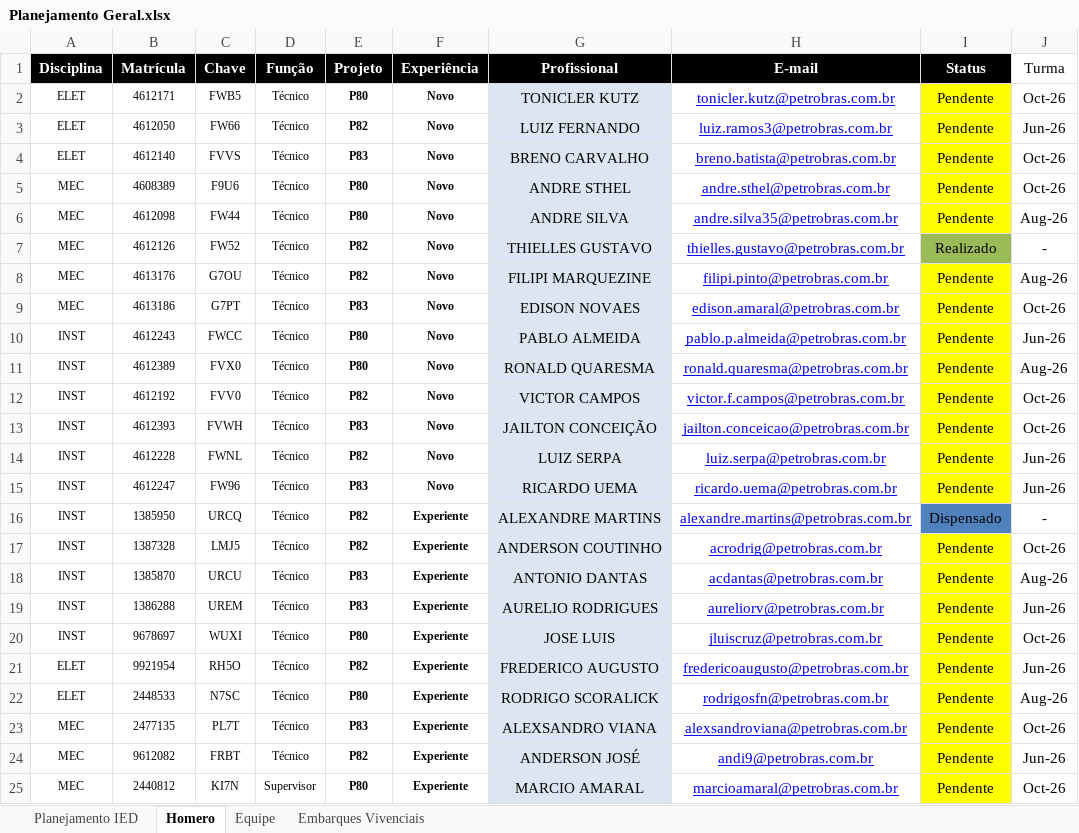
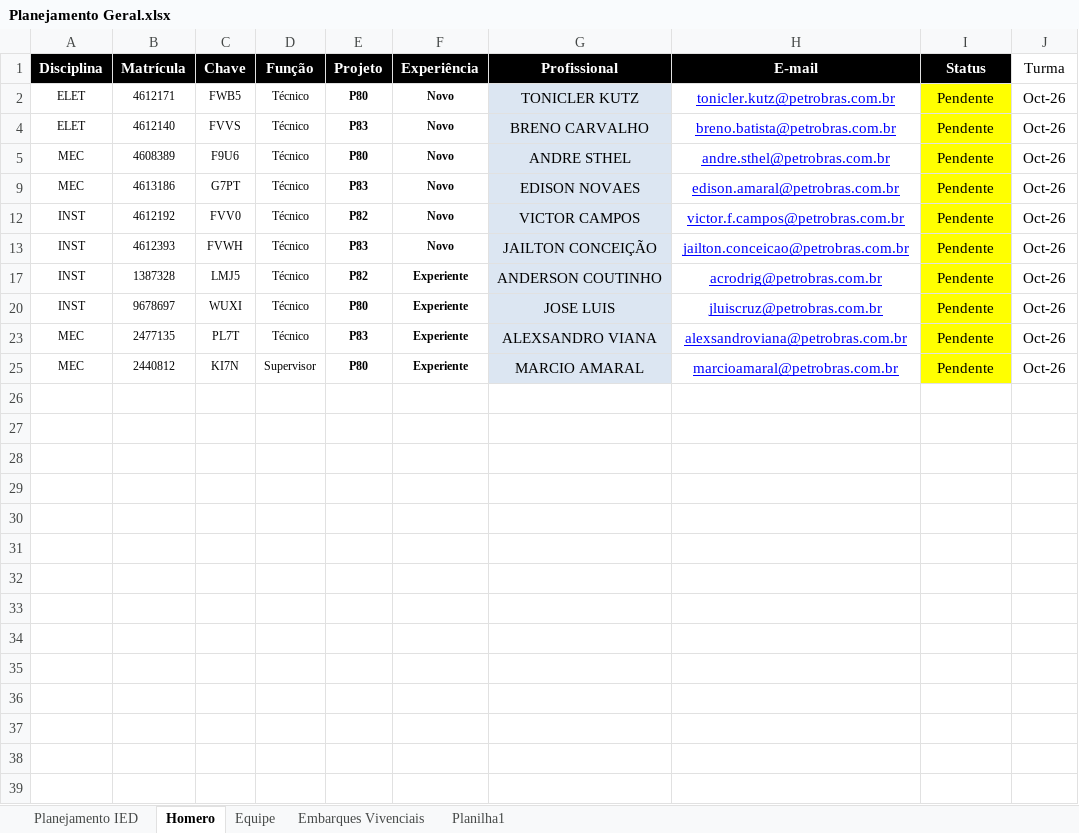
Before and after one commit to viniciussduarte/gantt_disp, an Excel workbook: Planejamento Geral.xlsx, sheet Homero, drawn as a sheet; values as stored, in another font and other column widths than the file's, no borders; conditional formats not drawn; the diff names each change by its address in the sheet, - before the commit and + after, or states it on an @@ line.

```diff
--- a/Planejamento Geral.xlsx (sheet Homero)
+++ b/Planejamento Geral.xlsx (sheet Homero)
+sheet tab: Planilha1
@@ row 3 hidden: ELET | 4612050 | FW66 | Técnico | P82 | Novo | LUIZ FERNANDO | luiz.ramos3@petrobras.com.br | Pendente | Jun-26 @@
@@ row 6 hidden: MEC | 4612098 | FW44 | Técnico | P80 | Novo | ANDRE SILVA | andre.silva35@petrobras.com.br | Pendente | Aug-26 @@
@@ row 7 hidden: MEC | 4612126 | FW52 | Técnico | P82 | Novo | THIELLES GUSTAVO | thielles.gustavo@petrobras.com.br | Realizado | - @@
@@ row 8 hidden: MEC | 4613176 | G7OU | Técnico | P82 | Novo | FILIPI MARQUEZINE | filipi.pinto@petrobras.com.br | Pendente | Aug-26 @@
@@ row 10 hidden: INST | 4612243 | FWCC | Técnico | P80 | Novo | PABLO ALMEIDA | pablo.p.almeida@petrobras.com.br | Pendente | Jun-26 @@
@@ row 11 hidden: INST | 4612389 | FVX0 | Técnico | P80 | Novo | RONALD QUARESMA | ronald.quaresma@petrobras.com.br | Pendente | Aug-26 @@
@@ row 14 hidden: INST | 4612228 | FWNL | Técnico | P82 | Novo | LUIZ SERPA | luiz.serpa@petrobras.com.br | Pendente | Jun-26 @@
@@ row 15 hidden: INST | 4612247 | FW96 | Técnico | P83 | Novo | RICARDO UEMA | ricardo.uema@petrobras.com.br | Pendente | Jun-26 @@
@@ row 16 hidden: INST | 1385950 | URCQ | Técnico | P82 | Experiente | ALEXANDRE MARTINS | alexandre.martins@petrobras.com.br | Dispensado | - @@
@@ row 18 hidden: INST | 1385870 | URCU | Técnico | P83 | Experiente | ANTONIO DANTAS | acdantas@petrobras.com.br | Pendente | Aug-26 @@
@@ row 19 hidden: INST | 1386288 | UREM | Técnico | P83 | Experiente | AURELIO RODRIGUES | aureliorv@petrobras.com.br | Pendente | Jun-26 @@
@@ row 21 hidden: ELET | 9921954 | RH5O | Técnico | P82 | Experiente | FREDERICO AUGUSTO | fredericoaugusto@petrobras.com.br | Pendente | Jun-26 @@
@@ row 22 hidden: ELET | 2448533 | N7SC | Técnico | P80 | Experiente | RODRIGO SCORALICK | rodrigosfn@petrobras.com.br | Pendente | Aug-26 @@
@@ row 24 hidden: MEC | 9612082 | FRBT | Técnico | P82 | Experiente | ANDERSON JOSÉ | andi9@petrobras.com.br | Pendente | Jun-26 @@
```
Also changed, not shown: sheet Planejamento IED, sheet Embarques Vivenciais, sheet Equipe, formulas that keep their value, hidden cells, charts or pictures, Planejamento Estaleiro.xlsx, 5 other files.
